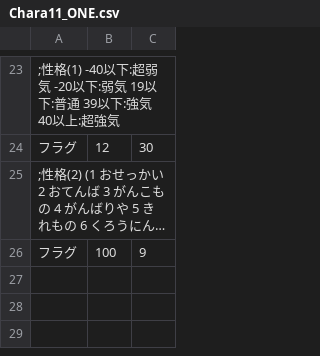
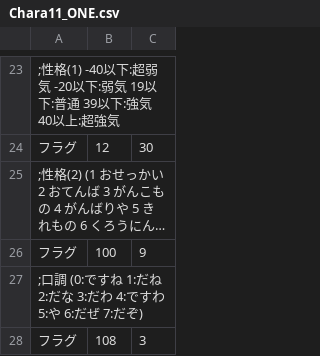
Before and after one commit to average34/eraVoiceroidShokushuQ, a CSV file: CSV/CHARA/Chara11_ONE.csv, drawn as a sheet; only a part is shown, gaps mark what is left out; long unchanged cells end in ….

```diff
--- a/CSV/CHARA/Chara11_ONE.csv
+++ b/CSV/CHARA/Chara11_ONE.csv
@@ -26 +26,3 @@
 フラグ,100,9
+;口調 (0:ですね 1:だね 2:だな 3:だわ 4:ですわ 5:や 6:だぜ 7:だぞ)
+フラグ,108,3
```
Also changed, not shown: CSV/CHARA/Chara10_つづみ.csv, CSV/CHARA/Chara12_IA.csv, 17 other files.
